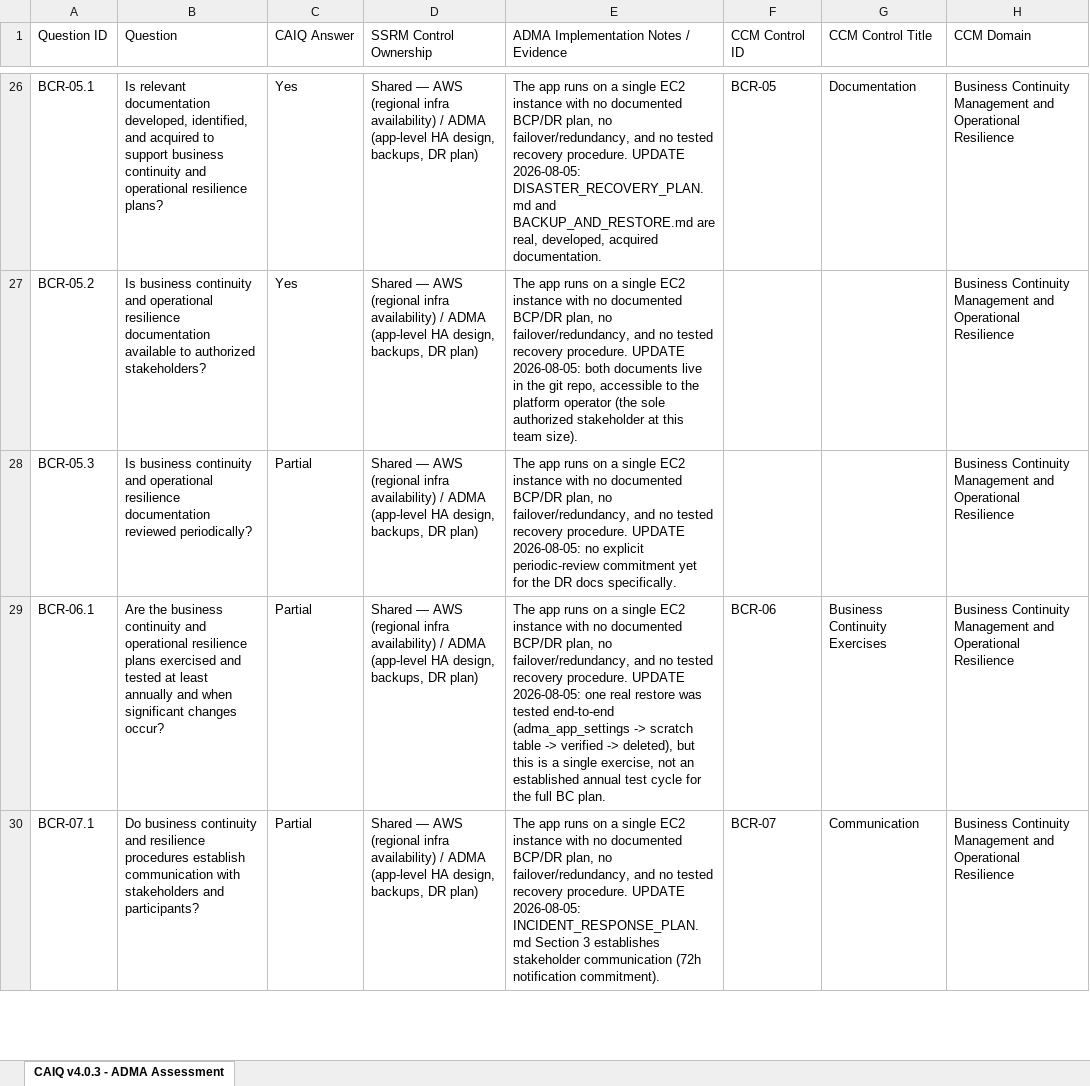
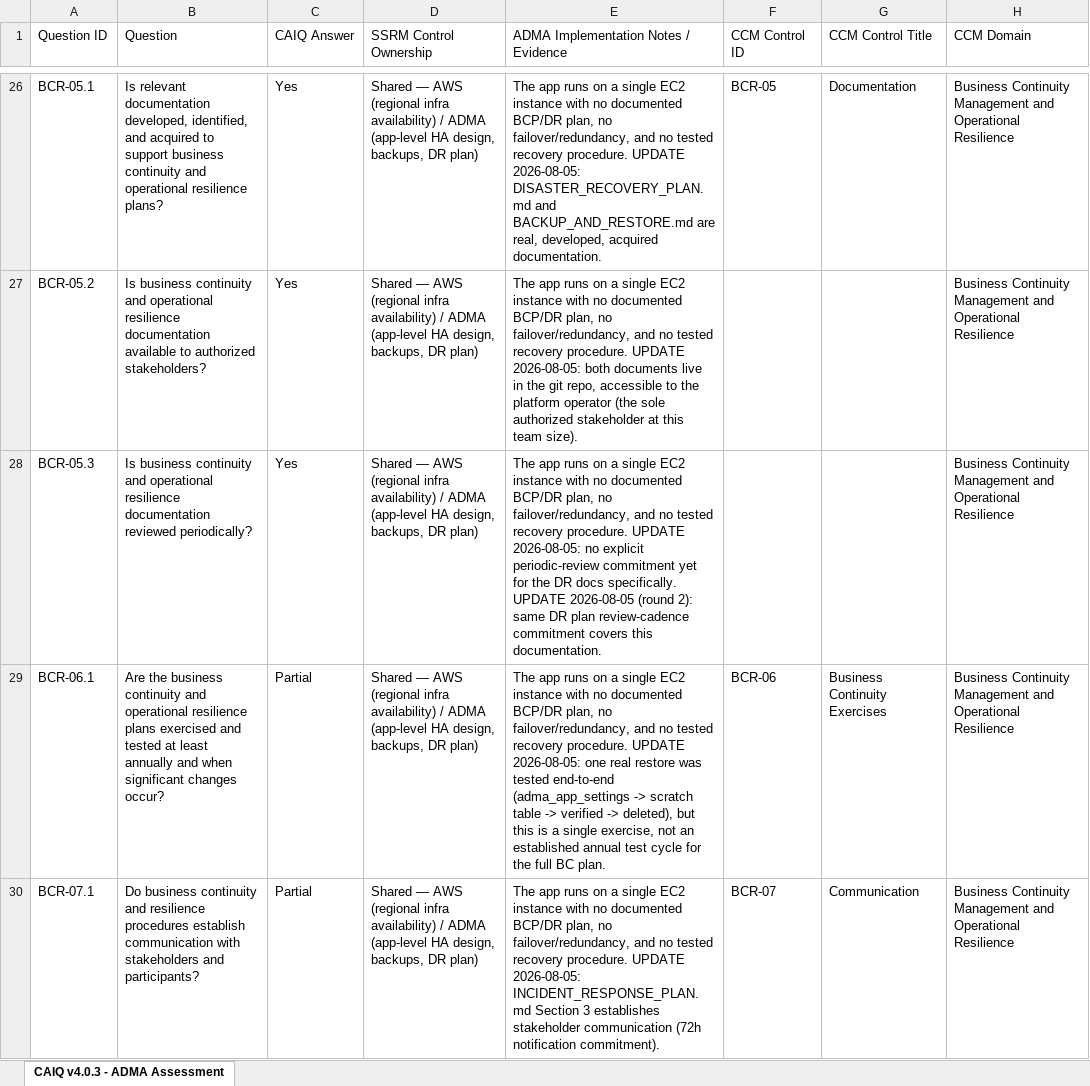
Before and after one commit to T-Machaks/adma, an Excel workbook: ADMA_CAIQ_v4.0.3_Completed_2026-08-05.xlsx, sheet CAIQ v4.0.3 - ADMA Assessment, drawn as a sheet; only a part is shown, gaps mark what is left out; values as stored, in another font and other column widths than the file's, no cell formats; the diff covers the shown part only; the diff names each change by its address in the sheet, - before the commit and + after, or states it on an @@ line.

```diff
--- a/ADMA_CAIQ_v4.0.3_Completed_2026-08-05.xlsx (sheet CAIQ v4.0.3 - ADMA Assessment)
+++ b/ADMA_CAIQ_v4.0.3_Completed_2026-08-05.xlsx (sheet CAIQ v4.0.3 - ADMA Assessment)
-C28 (CAIQ Answer): Partial
+C28 (CAIQ Answer): Yes
-E28: …docs specifically.
+E28: …docs specifically. UPDATE 2026-08-05 (round 2): same DR plan review-cadence commitment covers this documentation.
```
Also changed, not shown: 28 edited cells elsewhere in this sheet, cell formats, 1 other file.
